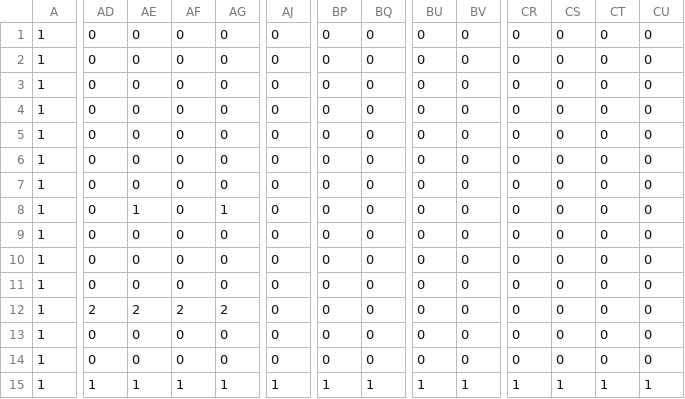
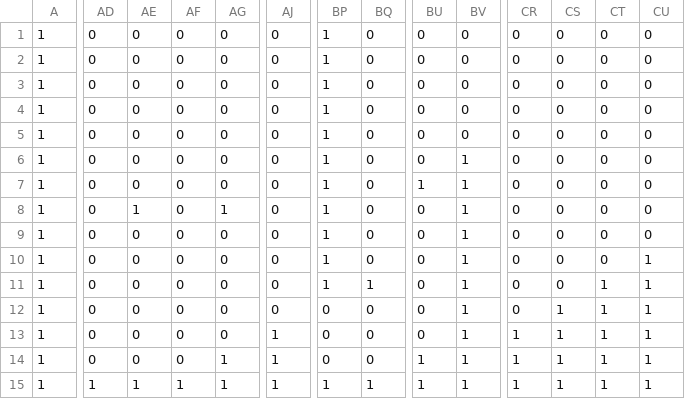
Before and after one commit to a2110027/J1-8, a CSV file: Game/stage/Stage.csv, drawn as a sheet; only a part is shown, gaps mark what is left out; the diff covers the shown part only; the diff names each change by its address in the sheet, - before the commit and + after, or states it on an @@ line.

```diff
--- a/Game/stage/Stage.csv
+++ b/Game/stage/Stage.csv
-BP1:BP11: 0
+BP1:BP11: 1
-BV6:BV14: 0
+BV6:BV14: 1
-BU7: 0
+BU7: 1
-CU10:CU14: 0
+CU10:CU14: 1
-BQ11: 0
+BQ11: 1
-CT11:CT14: 0
+CT11:CT14: 1
-AD12: 2
+AD12: 0
-AE12: 2
+AE12: 0
-AF12: 2
+AF12: 0
-AG12: 2
+AG12: 0
-CS12:CS14: 0
+CS12:CS14: 1
-AJ13:AJ14: 0
+AJ13:AJ14: 1
-CR13:CR14: 0
+CR13:CR14: 1
-AG14: 0
+AG14: 1
-BU14: 0
+BU14: 1
```
Also changed, not shown: 11 edited cells elsewhere in this file, 3 other files.
